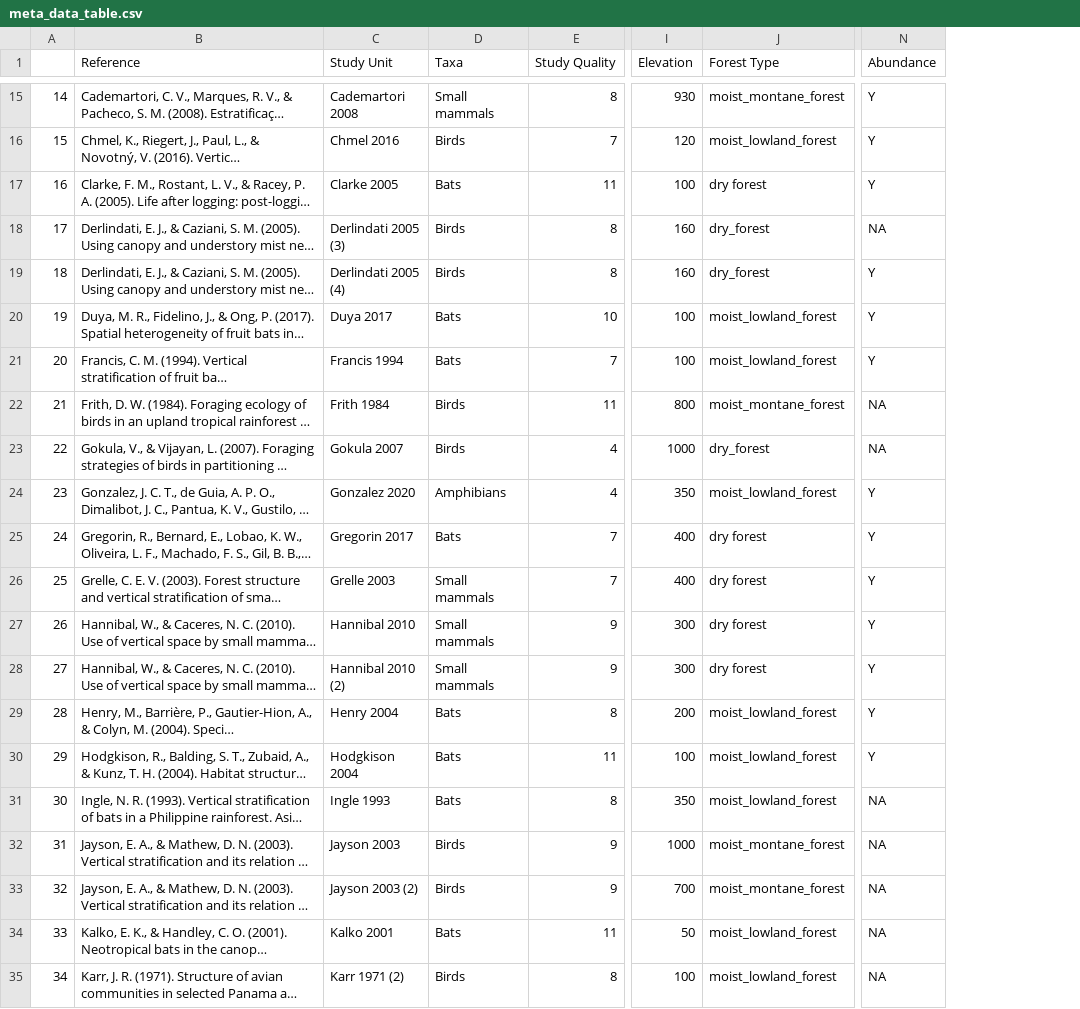
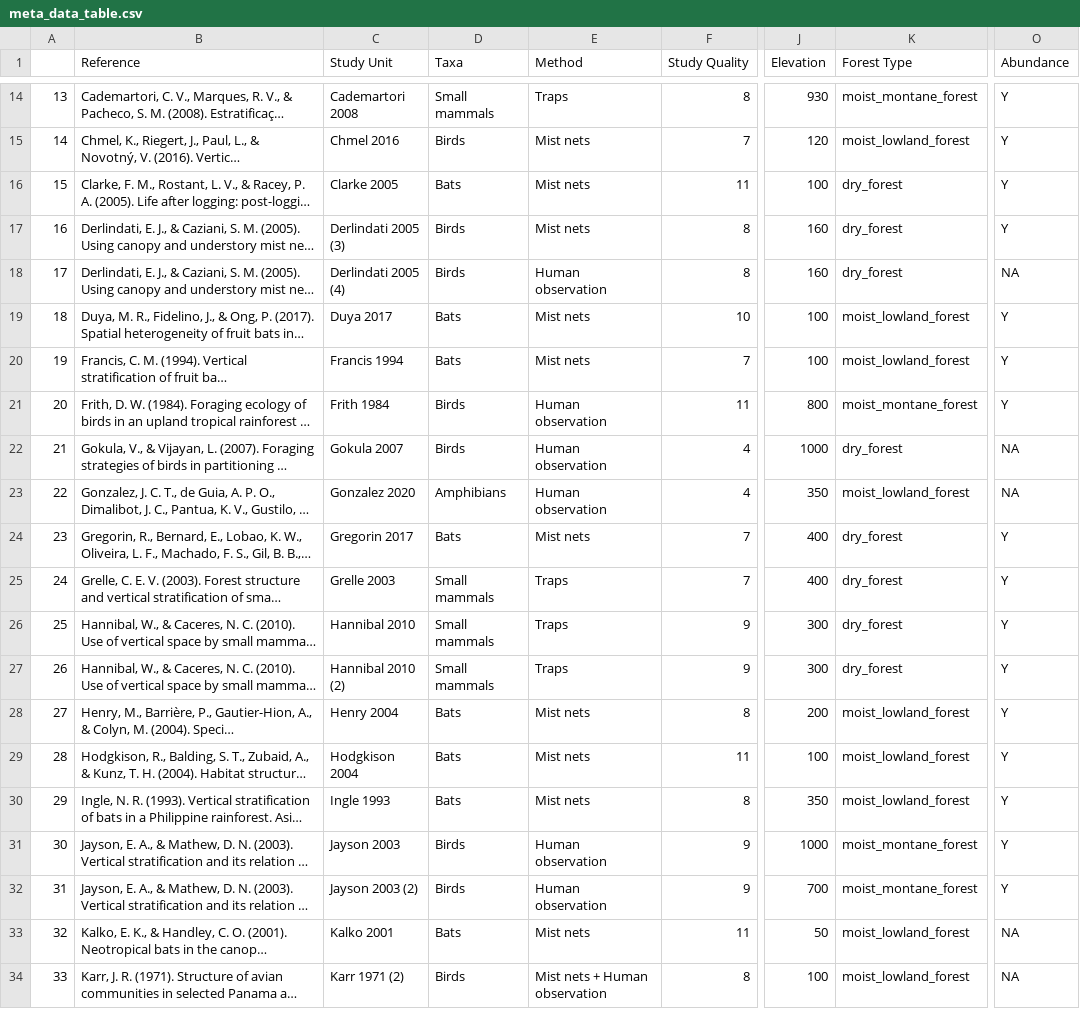
Before and after one commit to schefferslab/Vert-Strata-Meta, a CSV file: analysis/tables/meta_data_table.csv, drawn as a sheet; only a part is shown, gaps mark what is left out; long unchanged cells end in …; addresses are those after the commit; the diff covers the shown part only; the diff names each change by its address in the sheet, - before the commit and + after, or states it on an @@ line.

Commit message:
updated table with new study

```diff
--- a/analysis/tables/meta_data_table.csv
+++ b/analysis/tables/meta_data_table.csv
+column E (Method), rows 14-34: Traps | Mist nets | Mist nets | Mist nets | Human observation | Mist nets | Mist nets | Human observation | Human observation | Human observation | Mist nets | Traps | Traps | Traps | Mist nets | Mist nets | Mist nets | Human observation | Human observation | Mist nets | Mist nets + Human observation
@@ column A renumbered between rows 2 and 86 @@
-K16 (Forest Type): dry forest
+K16 (Forest Type): dry_forest
-O17 (Abundance): NA
+O17 (Abundance): Y
-O18 (Abundance): Y
+O18 (Abundance): NA
-O21 (Abundance): NA
+O21 (Abundance): Y
-O23 (Abundance): Y
+O23 (Abundance): NA
-K24:K27 (Forest Type): dry forest
+K24:K27 (Forest Type): dry_forest
-O30:O32 (Abundance): NA
+O30:O32 (Abundance): Y
```
Also changed, not shown: 4 added rows, 1 removed row and 11 edited cells elsewhere in this file, 1 other file.
